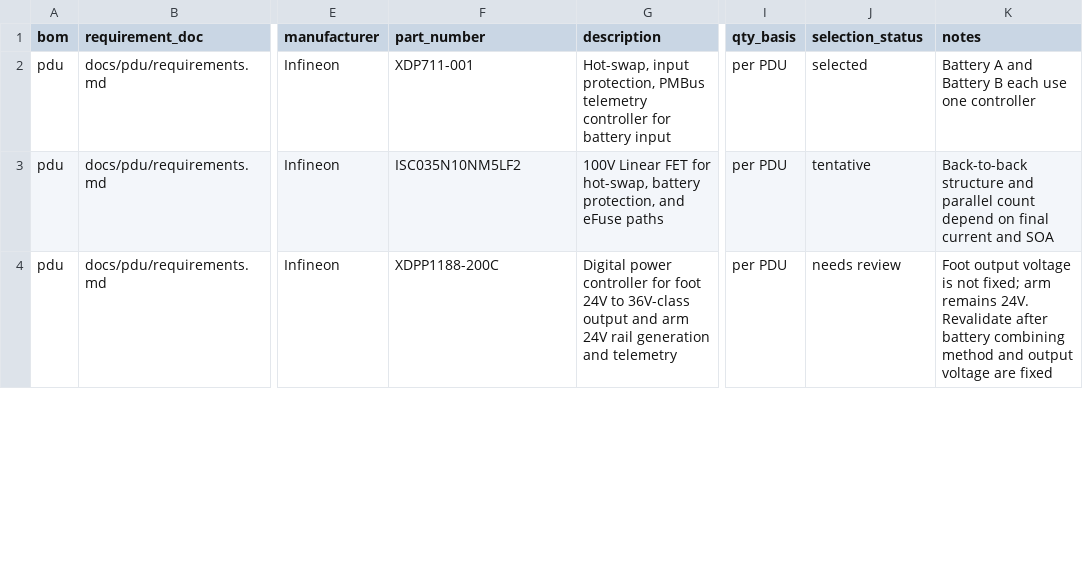
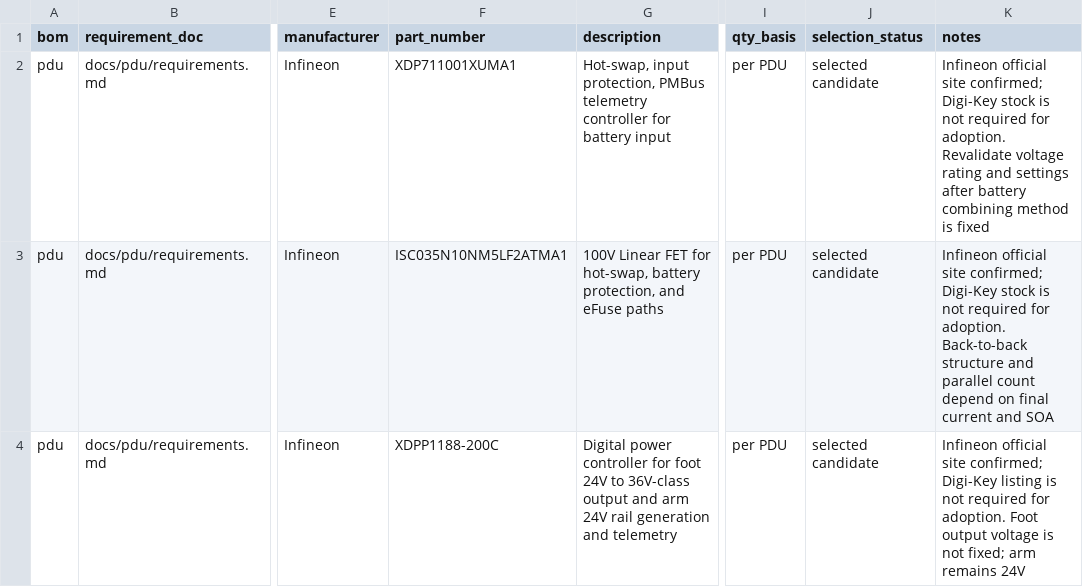
Before and after one commit to andmatcha/infineon_bom, a CSV file: bom/pdu_bom.csv, drawn as a sheet; only a part is shown, gaps mark what is left out; the diff covers the shown part only; the diff names each change by its address in the sheet, - before the commit and + after, or states it on an @@ line.

```diff
--- a/bom/pdu_bom.csv
+++ b/bom/pdu_bom.csv
-F2 (part_number): XDP711-001
+F2 (part_number): XDP711001XUMA1
-J2 (selection_status): selected
+J2 (selection_status): selected candidate
-K2 (notes): Battery A and Battery B each use one controller
+K2 (notes): Infineon official site confirmed; Digi-Key stock is not required for adoption. Revalidate voltage rating and settings after battery combining method is fixed
-F3 (part_number): ISC035N10NM5LF2
+F3 (part_number): ISC035N10NM5LF2ATMA1
-J3 (selection_status): tentative
+J3 (selection_status): selected candidate
-K3 (notes): Back-to-back structure…
+K3 (notes): Infineon official site confirmed; Digi-Key stock is not required for adoption. Back-to-back structure…
-J4 (selection_status): needs review
+J4 (selection_status): selected candidate
-K4 (notes): Foot output voltage is not fixed; arm remains 24V. Revalidate after battery combining method and output voltage are fixed
+K4 (notes): Infineon official site confirmed; Digi-Key listing is not required for adoption. Foot output voltage is not fixed; arm remains 24V
```
Also changed, not shown: 24 edited cells elsewhere in this file, bom/arm_actuator_bom.csv, bom/infineon_integrated_bom.csv, 8 other files.
